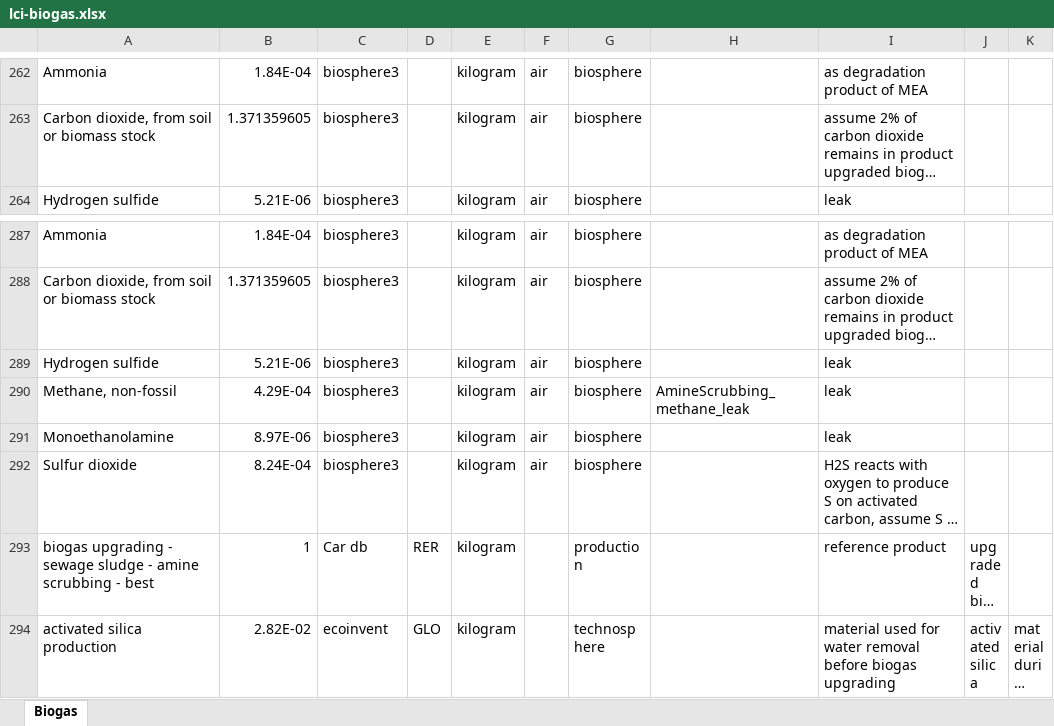
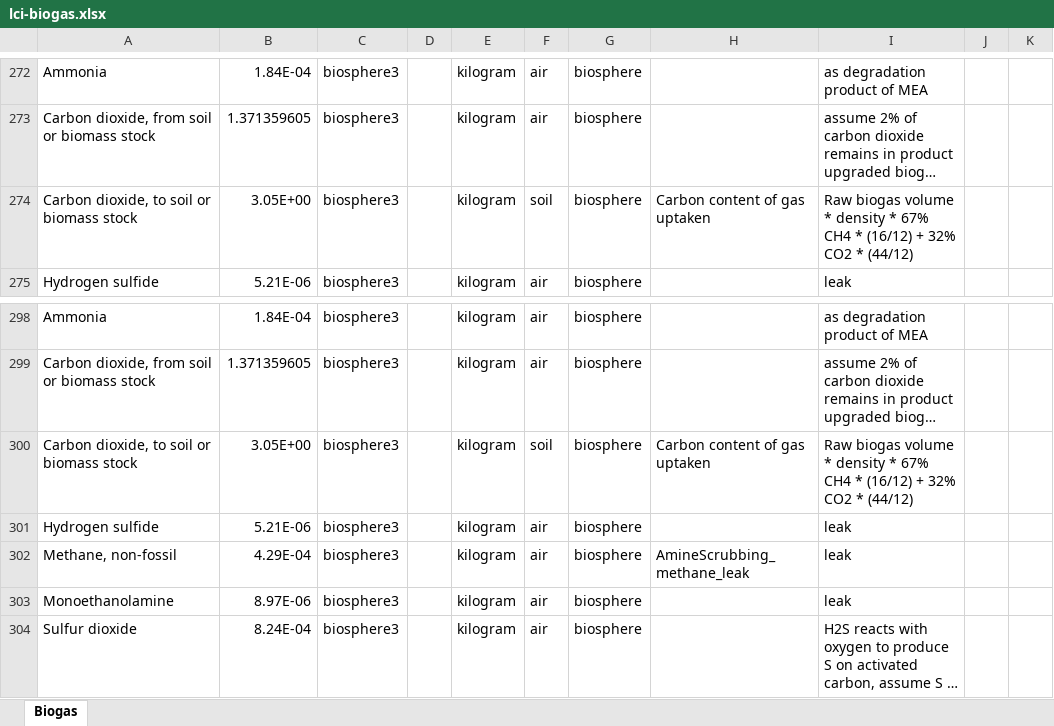
Before and after one commit to polca/premise, an Excel workbook: rmnd_lca/data/additional_inventories/lci-biogas.xlsx, sheet Biogas, drawn as a sheet; only a part is shown, gaps mark what is left out; the shorter side is filled out with more unchanged rows; long unchanged cells end in …; values as stored, in another font and other column widths than the file's, no borders; the diff covers the shown part only; the diff names each change by its address in the sheet, - before the commit and + after, or states it on an @@ line.

```diff
--- a/rmnd_lca/data/additional_inventories/lci-biogas.xlsx (sheet Biogas)
+++ b/rmnd_lca/data/additional_inventories/lci-biogas.xlsx (sheet Biogas)
+row 274: Carbon dioxide, to soil or biomass stock | 3.05E+00 | biosphere3 |  | kilogram | soil | biosphere | Carbon content of gas uptaken | Raw biogas volume * density * 67% CH4 * (16/12) + 32% CO2 * (44/12)
+row 300: Carbon dioxide, to soil or biomass stock | 3.05E+00 | biosphere3 |  | kilogram | soil | biosphere | Carbon content of gas uptaken | Raw biogas volume * density * 67% CH4 * (16/12) + 32% CO2 * (44/12)
```
Also changed, not shown: 10 added rows elsewhere in this sheet, rmnd_lca/data/additional_inventories/lci-Carma-CCS.xlsx, rmnd_lca/data/additional_inventories/lci-hydrogen.xlsx, 8 other files.
